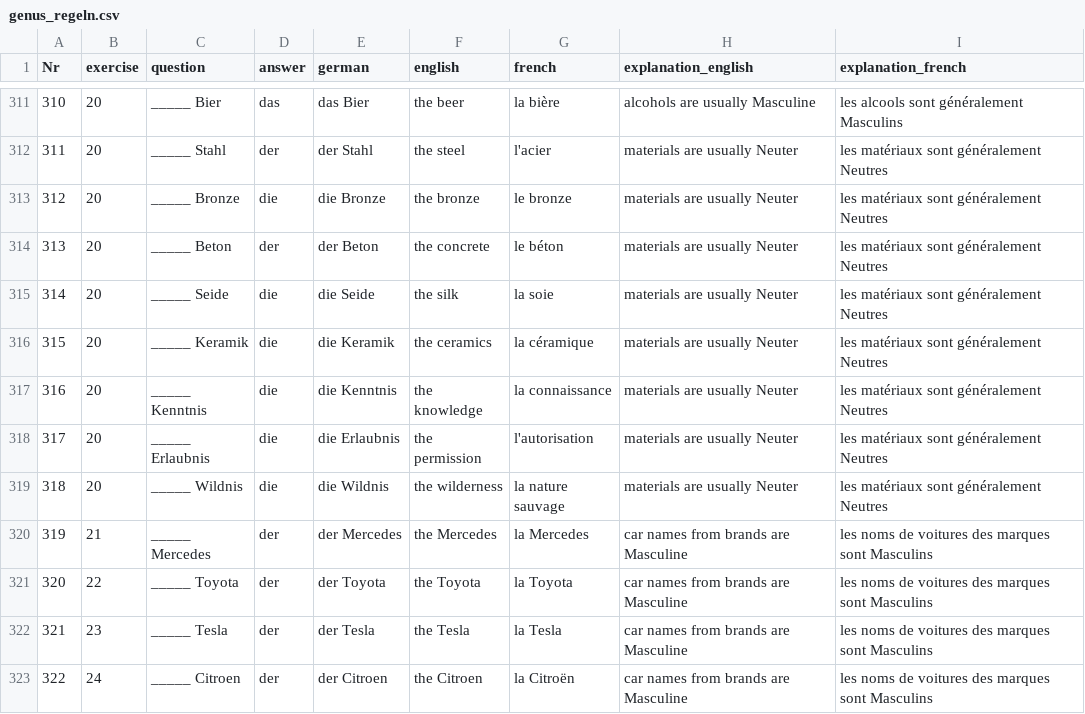
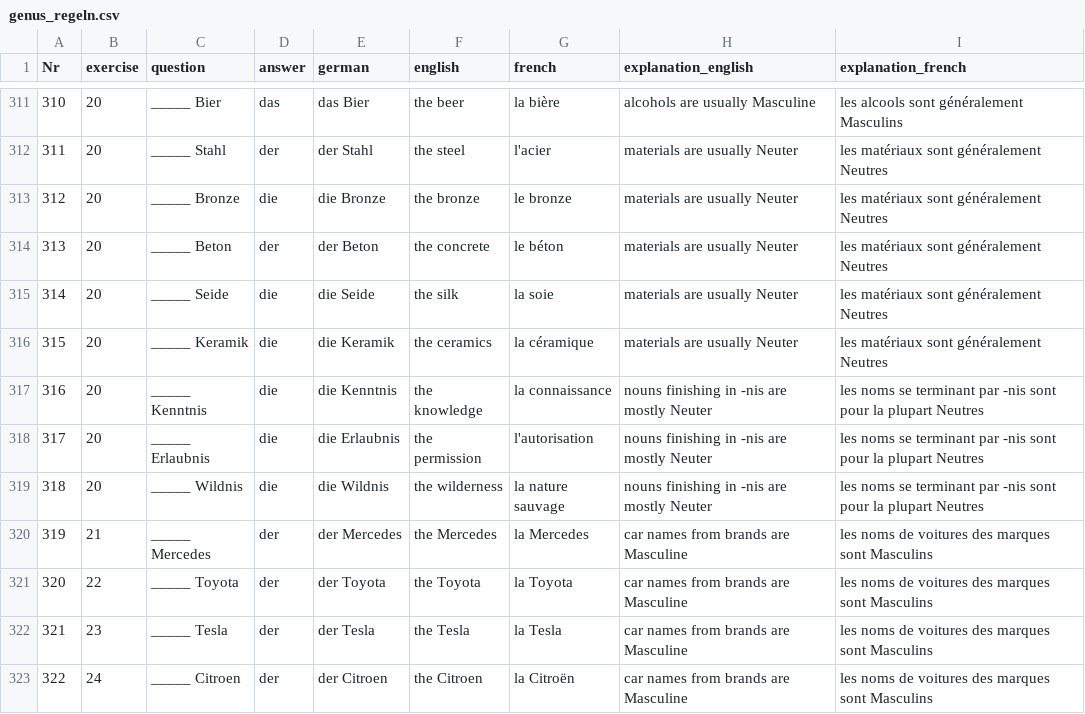
Before and after one commit to cbjcamus/Sievers-Study-Hall, a CSV file: data/datasets/genus/genus_regeln.csv, drawn as a sheet; only a part is shown, gaps mark what is left out.

```diff
--- a/data/datasets/genus/genus_regeln.csv
+++ b/data/datasets/genus/genus_regeln.csv
@@ -316,5 +316,5 @@ Nr,exercise,question,answer,german,english,french,explanation_english,explanatio
 315,20,_____ Keramik,die,die Keramik,the ceramics,la céramique,materials are usually Neuter,les matériaux sont généralement Neutres
-316,20,_____ Kenntnis,die,die Kenntnis,the knowledge,la connaissance,materials are usually Neuter,les matériaux sont généralement Neutres
-317,20,_____ Erlaubnis,die,die Erlaubnis,the permission,l'autorisation,materials are usually Neuter,les matériaux sont généralement Neutres
-318,20,_____ Wildnis,die,die Wildnis,the wilderness,la nature sauvage,materials are usually Neuter,les matériaux sont généralement Neutres
+316,20,_____ Kenntnis,die,die Kenntnis,the knowledge,la connaissance,nouns finishing in -nis are mostly Neuter,les noms se terminant par -nis sont pour la plupart Neutres
+317,20,_____ Erlaubnis,die,die Erlaubnis,the permission,l'autorisation,nouns finishing in -nis are mostly Neuter,les noms se terminant par -nis sont pour la plupart Neutres
+318,20,_____ Wildnis,die,die Wildnis,the wilderness,la nature sauvage,nouns finishing in -nis are mostly Neuter,les noms se terminant par -nis sont pour la plupart Neutres
 319,21,_____ Mercedes,der,der Mercedes,the Mercedes,la Mercedes,car names from brands are Masculine,les noms de voitures des marques sont Masculins
```
